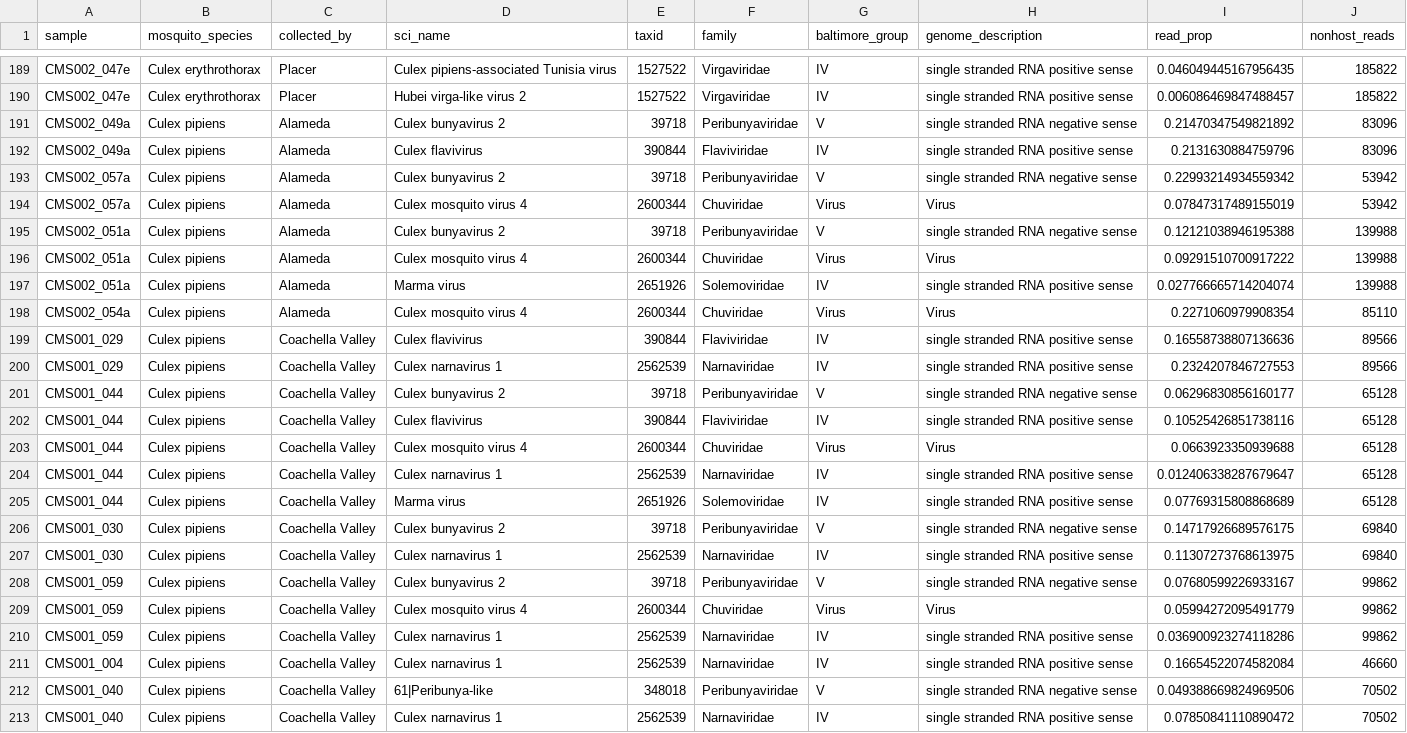
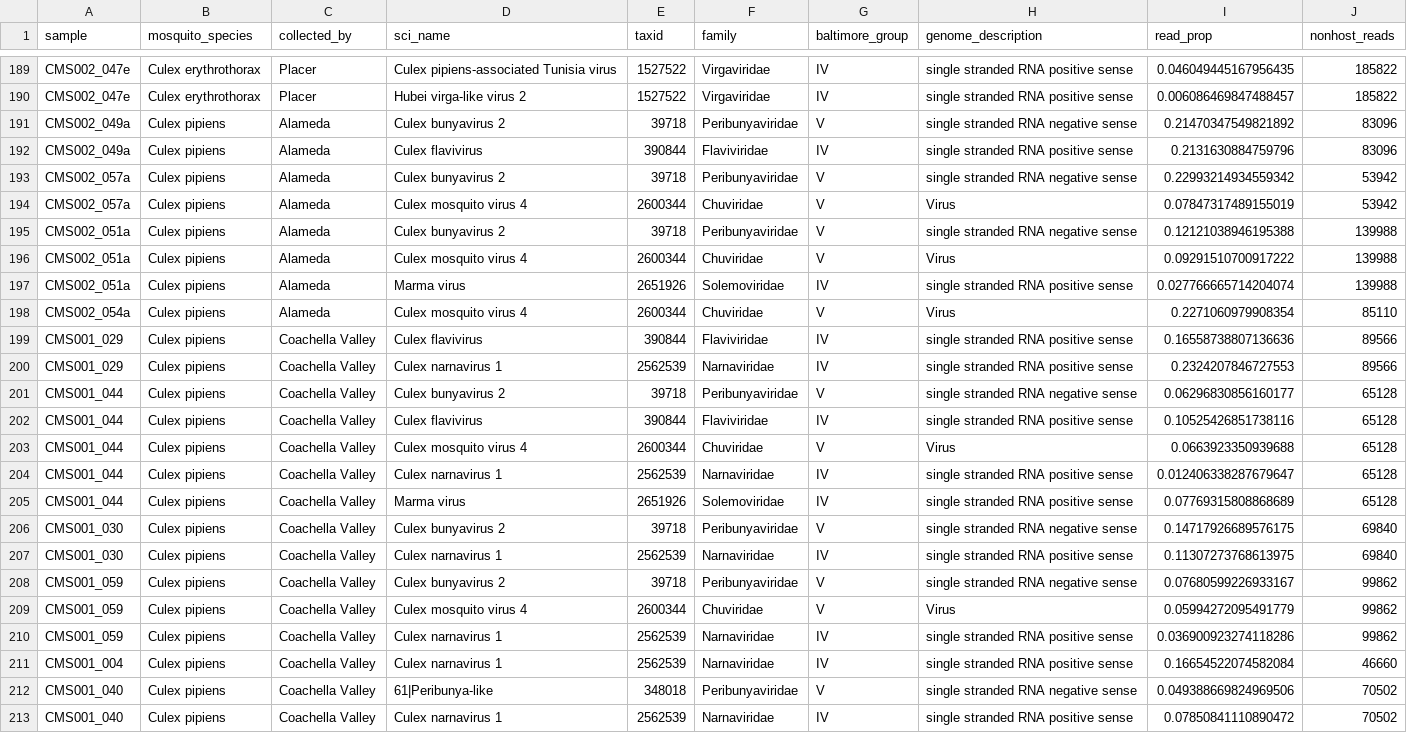
Before and after one commit to czbiohub-sf/california-mosquito-study, a TSV file: figures/fig3/fig3_data_viruses.tsv, drawn as a sheet; only a part is shown, gaps mark what is left out.

Commit message:
add baltimore group to Chuviridae

```diff
--- a/figures/fig3/fig3_data_viruses.tsv
+++ b/figures/fig3/fig3_data_viruses.tsv
@@ -193,7 +193,7 @@ CMS002_049a	Culex pipiens	Alameda	Culex flavivirus	390844	Flaviviridae	IV	single
 CMS002_057a	Culex pipiens	Alameda	Culex bunyavirus 2	39718	Peribunyaviridae	V	single stranded RNA negative sense	0.22993214934559342	53942
-CMS002_057a	Culex pipiens	Alameda	Culex mosquito virus 4	2600344	Chuviridae	Virus	Virus	0.07847317489155019	53942
+CMS002_057a	Culex pipiens	Alameda	Culex mosquito virus 4	2600344	Chuviridae	V	Virus	0.07847317489155019	53942
 CMS002_051a	Culex pipiens	Alameda	Culex bunyavirus 2	39718	Peribunyaviridae	V	single stranded RNA negative sense	0.12121038946195388	139988
-CMS002_051a	Culex pipiens	Alameda	Culex mosquito virus 4	2600344	Chuviridae	Virus	Virus	0.09291510700917222	139988
+CMS002_051a	Culex pipiens	Alameda	Culex mosquito virus 4	2600344	Chuviridae	V	Virus	0.09291510700917222	139988
 CMS002_051a	Culex pipiens	Alameda	Marma virus	2651926	Solemoviridae	IV	single stranded RNA positive sense	0.027766665714204074	139988
-CMS002_054a	Culex pipiens	Alameda	Culex mosquito virus 4	2600344	Chuviridae	Virus	Virus	0.2271060979908354	85110
+CMS002_054a	Culex pipiens	Alameda	Culex mosquito virus 4	2600344	Chuviridae	V	Virus	0.2271060979908354	85110
 CMS001_029	Culex pipiens	Coachella Valley	Culex flavivirus	390844	Flaviviridae	IV	single stranded RNA positive sense	0.16558738807136636	89566
@@ -202,3 +202,3 @@ CMS001_044	Culex pipiens	Coachella Valley	Culex bunyavirus 2	39718	Peribunyaviri
 CMS001_044	Culex pipiens	Coachella Valley	Culex flavivirus	390844	Flaviviridae	IV	single stranded RNA positive sense	0.10525426851738116	65128
-CMS001_044	Culex pipiens	Coachella Valley	Culex mosquito virus 4	2600344	Chuviridae	Virus	Virus	0.0663923350939688	65128
+CMS001_044	Culex pipiens	Coachella Valley	Culex mosquito virus 4	2600344	Chuviridae	V	Virus	0.0663923350939688	65128
 CMS001_044	Culex pipiens	Coachella Valley	Culex narnavirus 1	2562539	Narnaviridae	IV	single stranded RNA positive sense	0.012406338287679647	65128
@@ -208,3 +208,3 @@ CMS001_030	Culex pipiens	Coachella Valley	Culex narnavirus 1	2562539	Narnavirida
 CMS001_059	Culex pipiens	Coachella Valley	Culex bunyavirus 2	39718	Peribunyaviridae	V	single stranded RNA negative sense	0.07680599226933167	99862
-CMS001_059	Culex pipiens	Coachella Valley	Culex mosquito virus 4	2600344	Chuviridae	Virus	Virus	0.05994272095491779	99862
+CMS001_059	Culex pipiens	Coachella Valley	Culex mosquito virus 4	2600344	Chuviridae	V	Virus	0.05994272095491779	99862
 CMS001_059	Culex pipiens	Coachella Valley	Culex narnavirus 1	2562539	Narnaviridae	IV	single stranded RNA positive sense	0.036900923274118286	99862
```
Also changed, not shown: figures/fig3/all_contigs_df.tsv, figures/fig3/fig3_color_palette.tsv, 5 other files.
